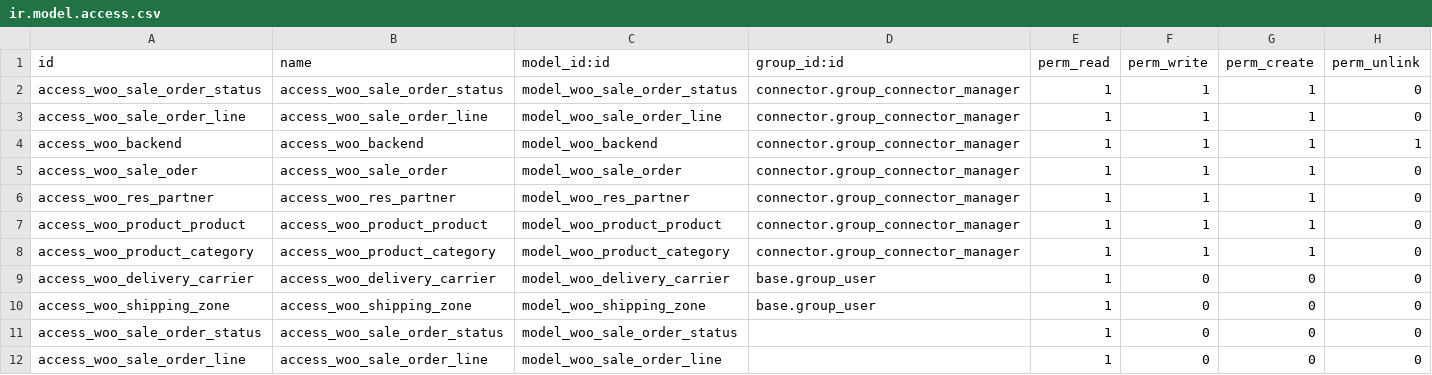
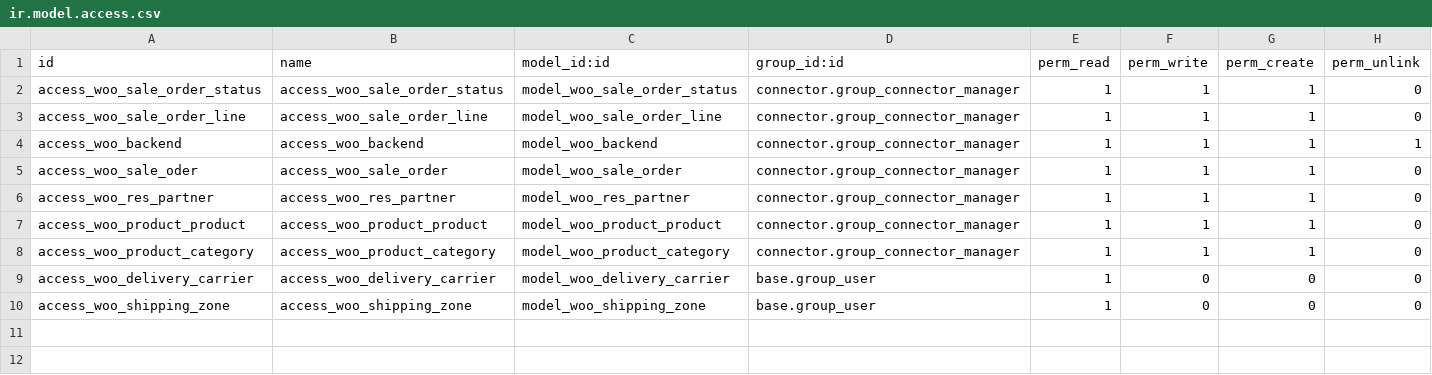
Before and after one commit to OCA/connector-woocommerce, a CSV file: connector_woocommerce/security/ir.model.access.csv, drawn as a sheet; the diff names each change by its address in the sheet, - before the commit and + after, or states it on an @@ line.

```diff
--- a/connector_woocommerce/security/ir.model.access.csv
+++ b/connector_woocommerce/security/ir.model.access.csv
-row 11: access_woo_sale_order_status | access_woo_sale_order_status | model_woo_sale_order_status |  | 1 | 0 | 0 | 0
-row 12: access_woo_sale_order_line | access_woo_sale_order_line | model_woo_sale_order_line |  | 1 | 0 | 0 | 0
```
Also changed, not shown: 1 other file.
